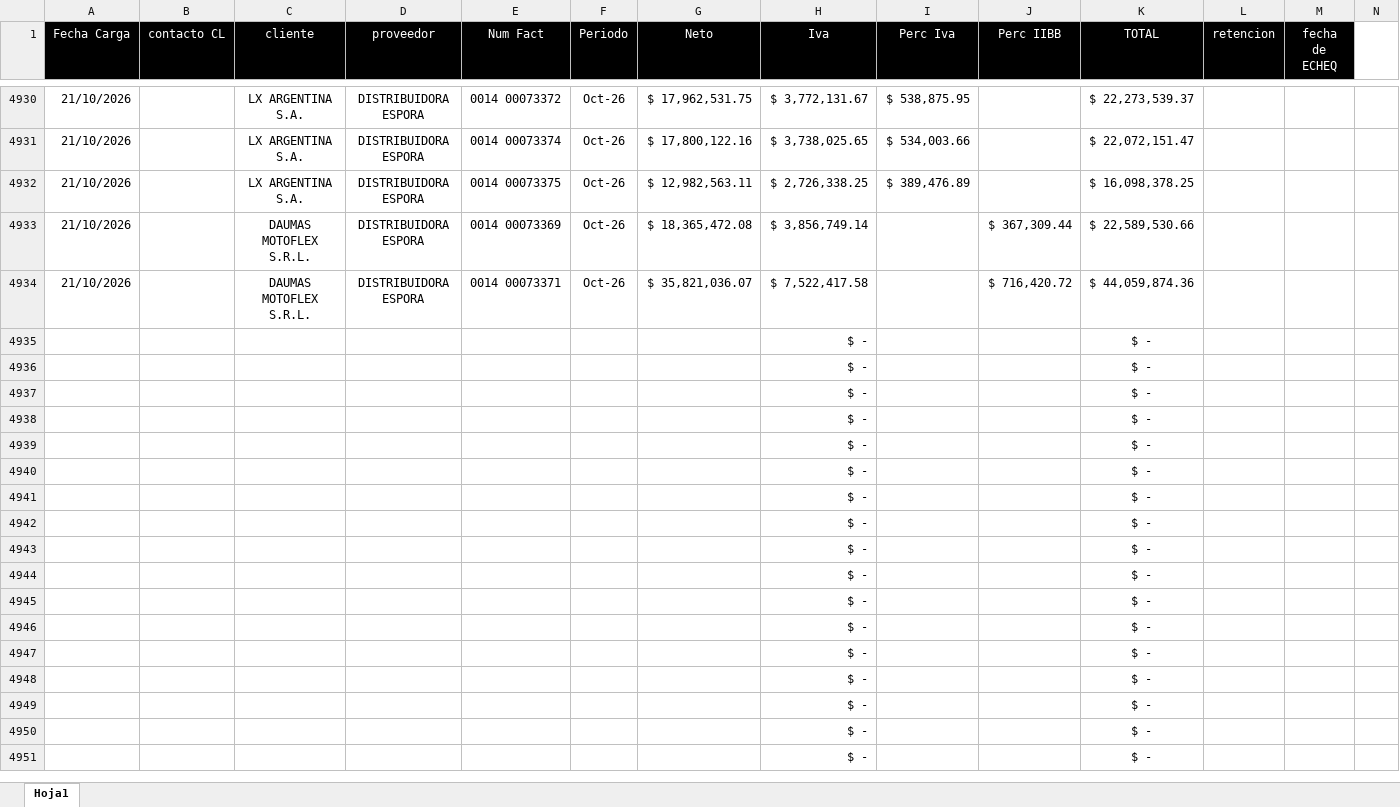
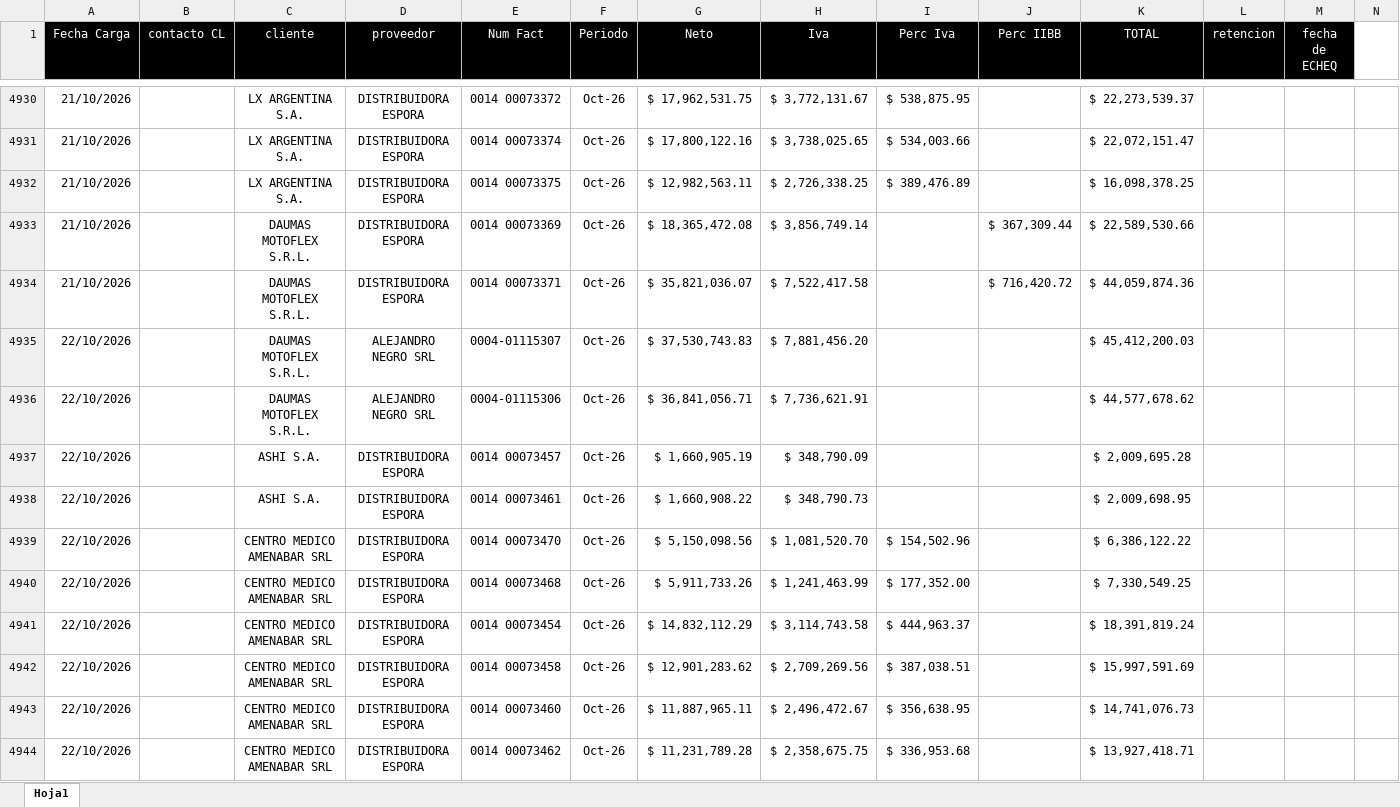
Before and after one commit to echtluciano-ship-it/octopus, an Excel workbook: data/FACTURACION OCTOPUS.xlsx, sheet Hoja1, drawn as a sheet; only a part is shown, gaps mark what is left out; the shorter side is filled out with more unchanged rows; values as stored, in another font and other column widths than the file's, no borders; charts and pictures not drawn; rows hold the shown columns only; the diff covers the shown part only; the diff names each change by its address in the sheet, - before the commit and + after, or states it on an @@ line.

Commit message:
Actualizar OCTOPUS al 22 de octubre

```diff
--- a/data/FACTURACION OCTOPUS.xlsx (sheet Hoja1)
+++ b/data/FACTURACION OCTOPUS.xlsx (sheet Hoja1)
+row 4935: 22/10/2026 |  | DAUMAS MOTOFLEX S.R.L. | ALEJANDRO NEGRO SRL | 0004-01115307 | Oct-26 | $ 37,530,743.83 | $ 7,881,456.20 |  |  | $ 45,412,200.03
+row 4936: 22/10/2026 |  | DAUMAS MOTOFLEX S.R.L. | ALEJANDRO NEGRO SRL | 0004-01115306 | Oct-26 | $ 36,841,056.71 | $ 7,736,621.91 |  |  | $ 44,577,678.62
+row 4937: 22/10/2026 |  | ASHI S.A. | DISTRIBUIDORA ESPORA | 0014 00073457 | Oct-26 | $ 1,660,905.19 | $ 348,790.09 |  |  | $ 2,009,695.28
+row 4938: 22/10/2026 |  | ASHI S.A. | DISTRIBUIDORA ESPORA | 0014 00073461 | Oct-26 | $ 1,660,908.22 | $ 348,790.73 |  |  | $ 2,009,698.95
+row 4939: 22/10/2026 |  | CENTRO MEDICO AMENABAR SRL | DISTRIBUIDORA ESPORA | 0014 00073470 | Oct-26 | $ 5,150,098.56 | $ 1,081,520.70 | $ 154,502.96 |  | $ 6,386,122.22
+row 4940: 22/10/2026 |  | CENTRO MEDICO AMENABAR SRL | DISTRIBUIDORA ESPORA | 0014 00073468 | Oct-26 | $ 5,911,733.26 | $ 1,241,463.99 | $ 177,352.00 |  | $ 7,330,549.25
+row 4941: 22/10/2026 |  | CENTRO MEDICO AMENABAR SRL | DISTRIBUIDORA ESPORA | 0014 00073454 | Oct-26 | $ 14,832,112.29 | $ 3,114,743.58 | $ 444,963.37 |  | $ 18,391,819.24
+row 4942: 22/10/2026 |  | CENTRO MEDICO AMENABAR SRL | DISTRIBUIDORA ESPORA | 0014 00073458 | Oct-26 | $ 12,901,283.62 | $ 2,709,269.56 | $ 387,038.51 |  | $ 15,997,591.69
+row 4943: 22/10/2026 |  | CENTRO MEDICO AMENABAR SRL | DISTRIBUIDORA ESPORA | 0014 00073460 | Oct-26 | $ 11,887,965.11 | $ 2,496,472.67 | $ 356,638.95 |  | $ 14,741,076.73
+row 4944: 22/10/2026 |  | CENTRO MEDICO AMENABAR SRL | DISTRIBUIDORA ESPORA | 0014 00073462 | Oct-26 | $ 11,231,789.28 | $ 2,358,675.75 | $ 336,953.68 |  | $ 13,927,418.71
```
Also changed, not shown: 35 added rows and cell formats elsewhere in this sheet, 5 other files.
